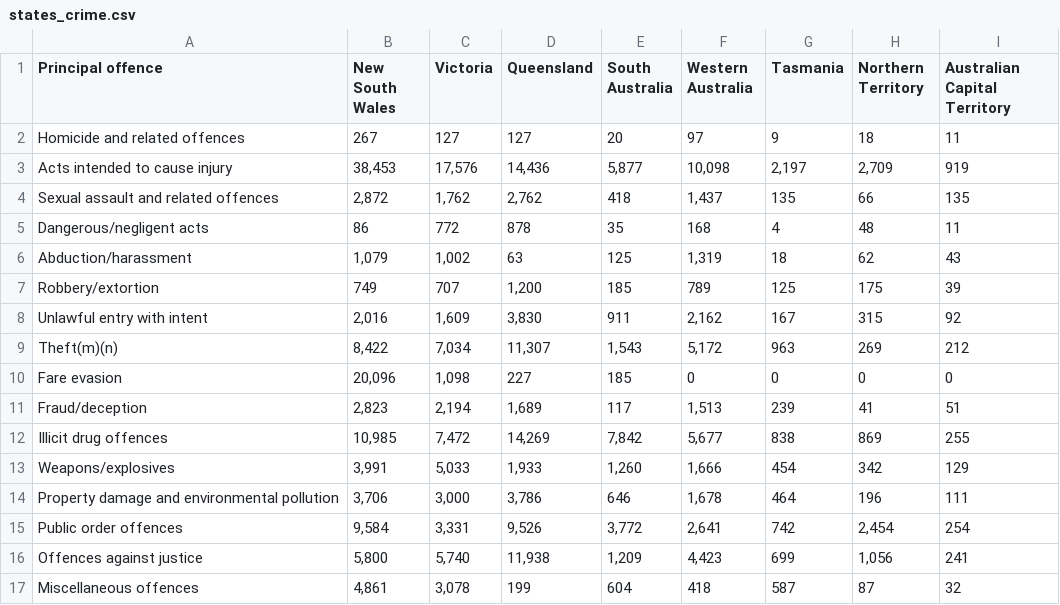
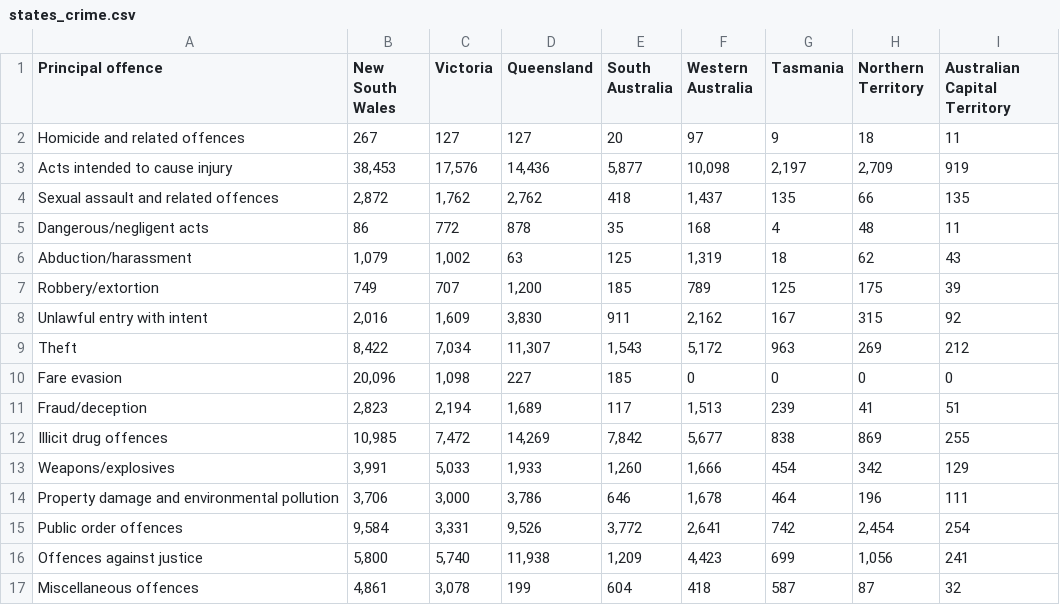
Before and after one commit to mooi0010-69/datavis2, a CSV file: cleaned_data/states_crime.csv, drawn as a sheet.

Commit message:
Add files via upload

```diff
--- a/cleaned_data/states_crime.csv
+++ b/cleaned_data/states_crime.csv
@@ -8,3 +8,3 @@ Robbery/extortion,749,707,"1,200",185,789,125,175,39
 Unlawful entry with intent,"2,016","1,609","3,830",911,"2,162",167,315,92
-Theft(m)(n),"8,422","7,034","11,307","1,543","5,172",963,269,212
+Theft,"8,422","7,034","11,307","1,543","5,172",963,269,212
 Fare evasion,"20,096","1,098",227,185,0,0,0,0
```
